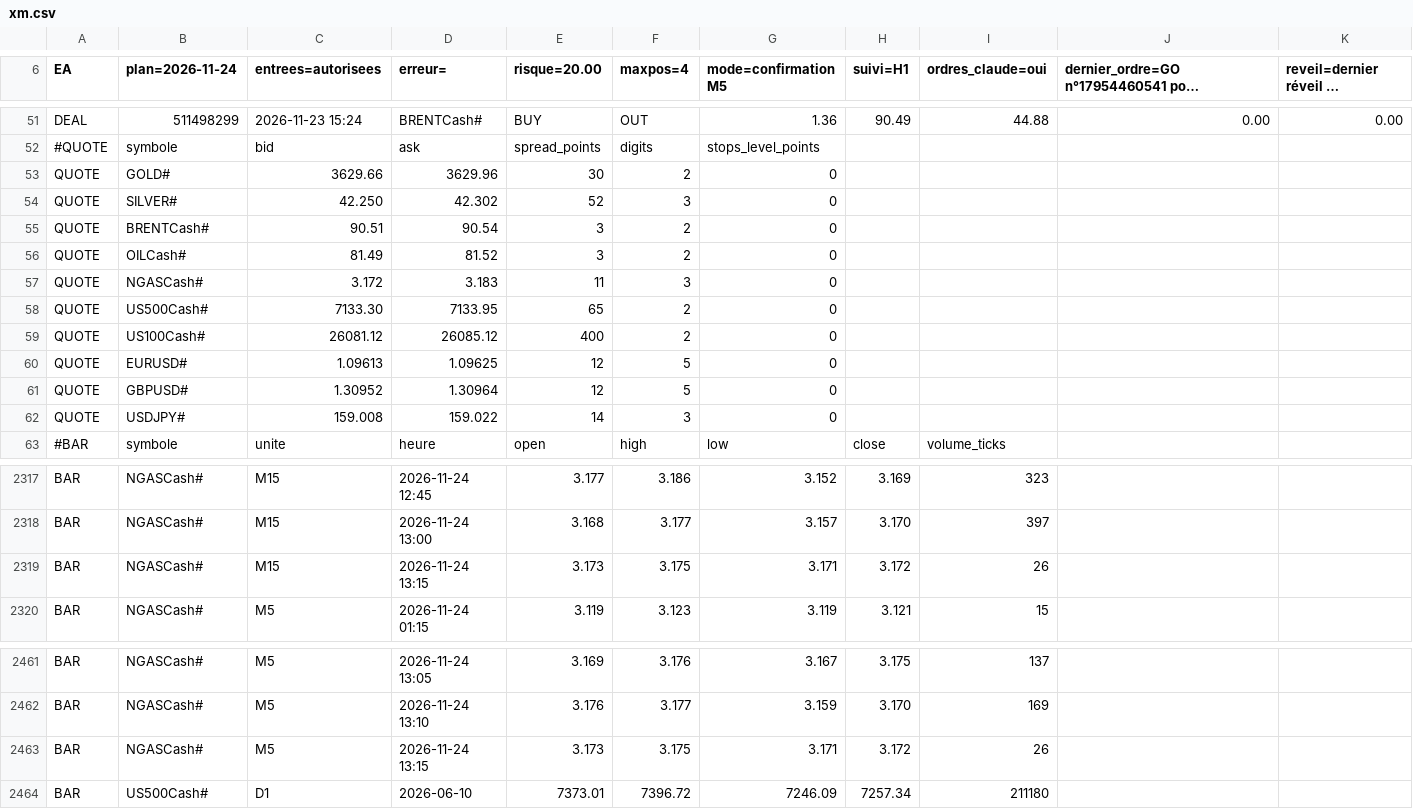
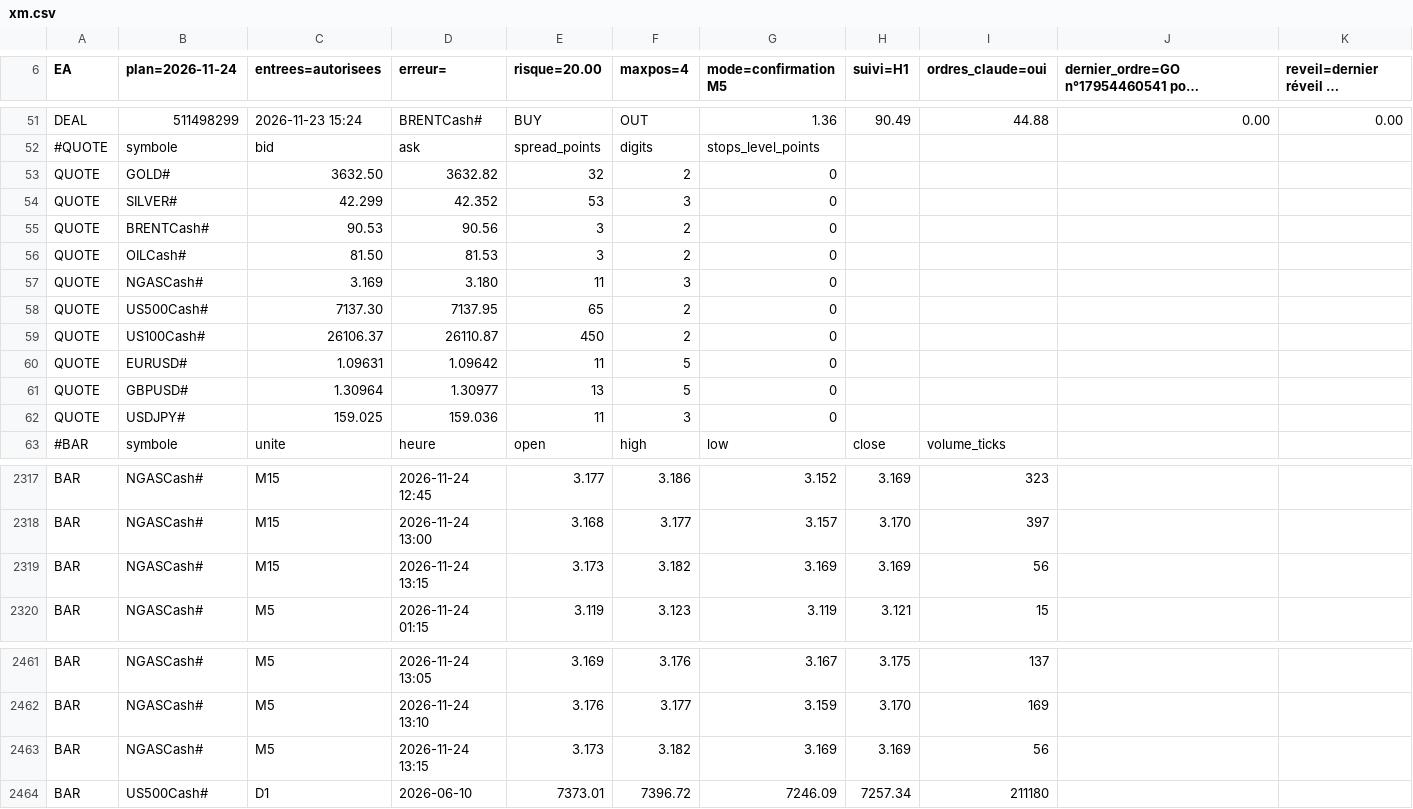
Before and after one commit to KidiMig/trading-plan, a CSV file: xm.csv, drawn as a sheet; only a part is shown, gaps mark what is left out; long unchanged cells end in …; the diff covers the shown part only; the diff names each change by its address in the sheet, - before the commit and + after, or states it on an @@ line.

Commit message:
Donnees XM 2026-11-24 13:16 UTC

```diff
--- a/xm.csv
+++ b/xm.csv
-C53 (entrees=autorisees): 3629.66
+C53 (entrees=autorisees): 3632.50
-D53 (erreur=): 3629.96
+D53 (erreur=): 3632.82
-E53 (risque=20.00): 30
+E53 (risque=20.00): 32
-C54 (entrees=autorisees): 42.250
+C54 (entrees=autorisees): 42.299
-D54 (erreur=): 42.302
+D54 (erreur=): 42.352
-E54 (risque=20.00): 52
+E54 (risque=20.00): 53
-C55 (entrees=autorisees): 90.51
+C55 (entrees=autorisees): 90.53
-D55 (erreur=): 90.54
+D55 (erreur=): 90.56
-C56 (entrees=autorisees): 81.49
+C56 (entrees=autorisees): 81.50
-D56 (erreur=): 81.52
+D56 (erreur=): 81.53
-C57 (entrees=autorisees): 3.172
+C57 (entrees=autorisees): 3.169
-D57 (erreur=): 3.183
+D57 (erreur=): 3.180
-C58 (entrees=autorisees): 7133.30
+C58 (entrees=autorisees): 7137.30
-D58 (erreur=): 7133.95
+D58 (erreur=): 7137.95
-C59 (entrees=autorisees): 26081.12
+C59 (entrees=autorisees): 26106.37
-D59 (erreur=): 26085.12
+D59 (erreur=): 26110.87
-E59 (risque=20.00): 400
+E59 (risque=20.00): 450
-C60 (entrees=autorisees): 1.09613
+C60 (entrees=autorisees): 1.09631
-D60 (erreur=): 1.09625
+D60 (erreur=): 1.09642
-E60 (risque=20.00): 12
+E60 (risque=20.00): 11
-C61 (entrees=autorisees): 1.30952
+C61 (entrees=autorisees): 1.30964
-D61 (erreur=): 1.30964
+D61 (erreur=): 1.30977
-E61 (risque=20.00): 12
+E61 (risque=20.00): 13
-C62 (entrees=autorisees): 159.008
+C62 (entrees=autorisees): 159.025
-D62 (erreur=): 159.022
+D62 (erreur=): 159.036
-E62 (risque=20.00): 14
+E62 (risque=20.00): 11
-F2319 (maxpos=4): 3.175
+F2319 (maxpos=4): 3.182
-G2319 (mode=confirmation M5): 3.171
+G2319 (mode=confirmation M5): 3.169
-H2319 (suivi=H1): 3.172
+H2319 (suivi=H1): 3.169
-I2319 (ordres_claude=oui): 26
+I2319 (ordres_claude=oui): 56
-F2463 (maxpos=4): 3.175
+F2463 (maxpos=4): 3.182
-G2463 (mode=confirmation M5): 3.171
+G2463 (mode=confirmation M5): 3.169
-H2463 (suivi=H1): 3.172
+H2463 (suivi=H1): 3.169
-I2463 (ordres_claude=oui): 26
+I2463 (ordres_claude=oui): 56
```
Also changed, not shown: 93 edited cells elsewhere in this file.
